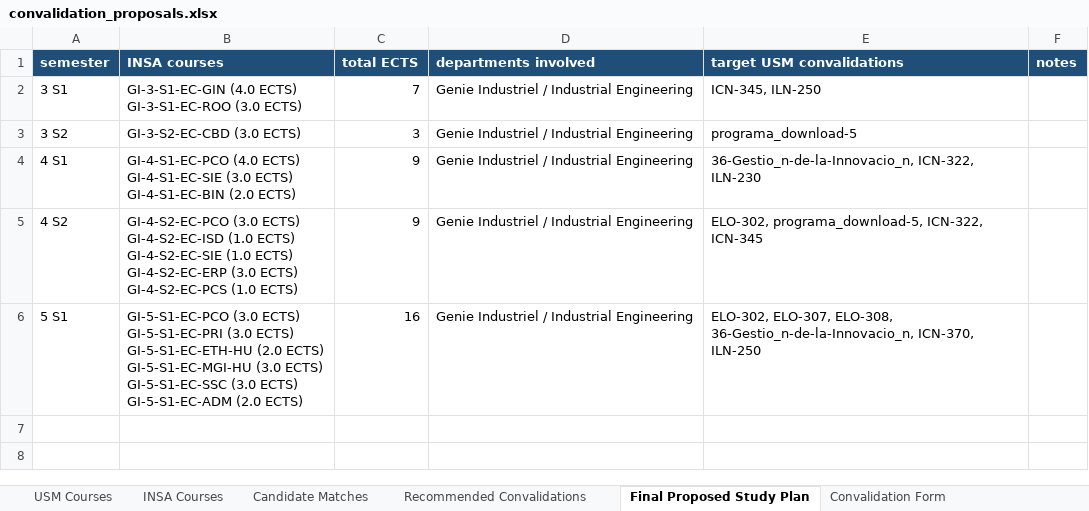
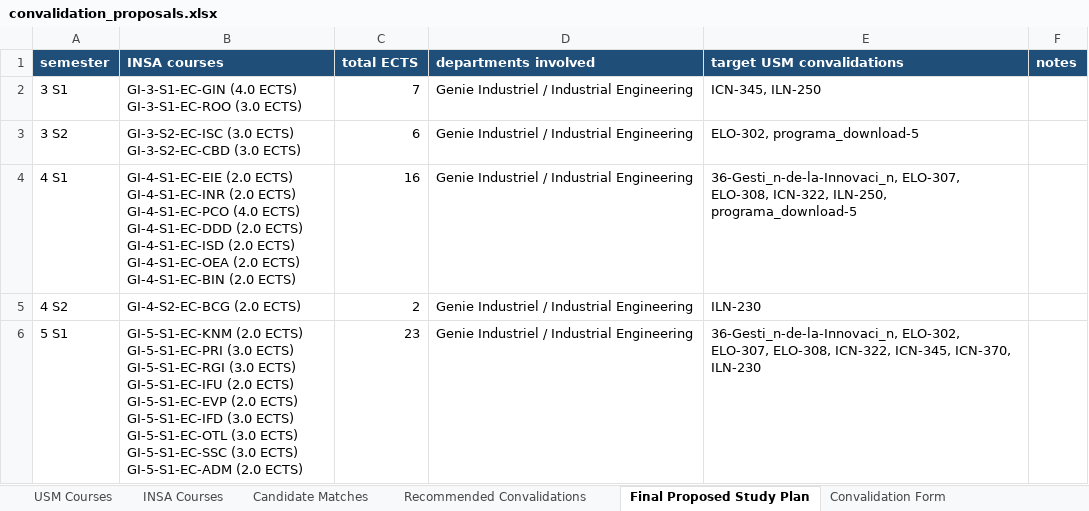
Before and after one commit to martiincooper/ramosINSA, an Excel workbook: Results/convalidation_proposals.xlsx, sheet Final Proposed Study Plan, drawn as a sheet; values as stored, in another font and other column widths than the file's, no borders; ↵ is a line break in a cell; the diff names each change by its address in the sheet, - before the commit and + after, or states it on an @@ line.

```diff
--- a/Results/convalidation_proposals.xlsx (sheet Final Proposed Study Plan)
+++ b/Results/convalidation_proposals.xlsx (sheet Final Proposed Study Plan)
-B3 (INSA courses): GI-3-S2-EC-CBD (3.0 ECTS)
+B3 (INSA courses): GI-3-S2-EC-ISC (3.0 ECTS) ↵ GI-3-S2-EC-CBD (3.0 ECTS)
-C3 (total ECTS): 3
+C3 (total ECTS): 6
-E3 (target USM convalidations): programa_download-5
+E3 (target USM convalidations): ELO-302, programa_download-5
-B4 (INSA courses): GI-4-S1-EC-PCO (4.0 ECTS) ↵ GI-4-S1-EC-SIE (3.0 ECTS) ↵ GI-4-S1-EC-BIN…
+B4 (INSA courses): GI-4-S1-EC-EIE (2.0 ECTS) ↵ GI-4-S1-EC-INR (2.0 ECTS) ↵ GI-4-S1-EC-PCO (4.0 ECTS) ↵ GI-4-S1-EC-DDD (2.0 ECTS) ↵ GI-4-S1-EC-ISD (2.0 ECTS) ↵ GI-4-S1-EC-OEA (2.0 ECTS) ↵ GI-4-S1-EC-BIN…
-C4 (total ECTS): 9
+C4 (total ECTS): 16
-E4 (target USM convalidations): 36-Gestio_n-de-la-Innovacio_n, ICN-322, ILN-230
+E4 (target USM convalidations): 36-Gesti_n-de-la-Innovaci_n, ELO-307, ELO-308, ICN-322, ILN-250, programa_download-5
-B5 (INSA courses): GI-4-S2-EC-PCO (3.0 ECTS) ↵ GI-4-S2-EC-ISD (1.0 ECTS) ↵ GI-4-S2-EC-SIE (1.0 ECTS) ↵ GI-4-S2-EC-ERP (3.0 ECTS) ↵ GI-4-S2-EC-PCS (1.0 ECTS)
+B5 (INSA courses): GI-4-S2-EC-BCG (2.0 ECTS)
-C5 (total ECTS): 9
+C5 (total ECTS): 2
-E5 (target USM convalidations): ELO-302, programa_download-5, ICN-322, ICN-345
+E5 (target USM convalidations): ILN-230
-B6 (INSA courses): GI-5-S1-EC-PCO (3.0 ECTS) ↵ GI-5-S1-EC-PRI (3.0 ECTS) ↵ GI-5-S1-EC-ETH-HU (2.0 ECTS) ↵ GI-5-S1-EC-MGI-HU (3.0 ECTS)…
+B6 (INSA courses): GI-5-S1-EC-KNM (2.0 ECTS) ↵ GI-5-S1-EC-PRI (3.0 ECTS) ↵ GI-5-S1-EC-RGI (3.0 ECTS) ↵ GI-5-S1-EC-IFU (2.0 ECTS) ↵ GI-5-S1-EC-EVP (2.0 ECTS) ↵ GI-5-S1-EC-IFD (3.0 ECTS) ↵ GI-5-S1-EC-OTL (3.0 ECTS)…
-C6 (total ECTS): 16
+C6 (total ECTS): 23
-E6 (target USM convalidations): ELO-302, ELO-307, ELO-308, 36-Gestio_n-de-la-Innovacio_n, ICN-370, ILN-250
+E6 (target USM convalidations): 36-Gesti_n-de-la-Innovaci_n, ELO-302, ELO-307, ELO-308, ICN-322, ICN-345, ICN-370, ILN-230
```
Also changed, not shown: sheet Candidate Matches, sheet INSA Courses, sheet Recommended Convalidations, sheet Convalidation Form, sheet USM Courses, 5 other files.
